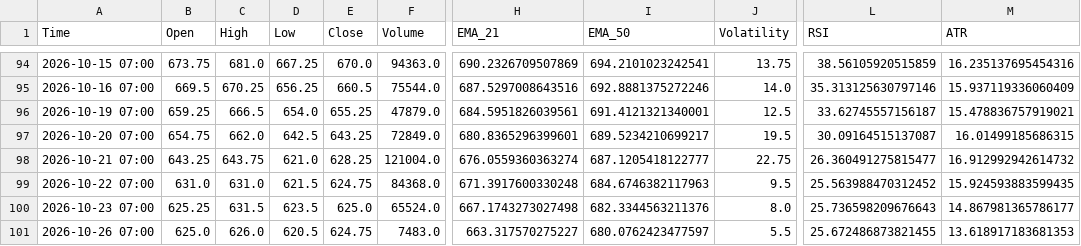
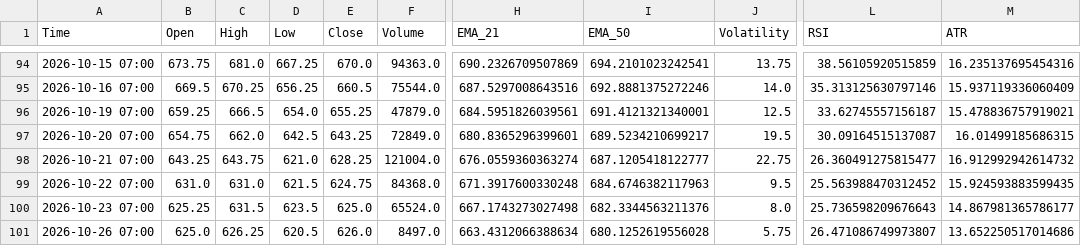
Before and after one commit to Thang-Cbot/dashboard, a CSV file: Data/output/ZW_active_D1.csv, drawn as a sheet; only a part is shown, gaps mark what is left out; the diff names each change by its address in the sheet, - before the commit and + after, or states it on an @@ line.

```diff
--- a/Data/output/ZW_active_D1.csv
+++ b/Data/output/ZW_active_D1.csv
-C101 (High): 626.0
+C101 (High): 626.25
-E101 (Close): 624.75
+E101 (Close): 626.0
-F101 (Volume): 7483.0
+F101 (Volume): 8497.0
-H101 (EMA_21): 663.317570275227
+H101 (EMA_21): 663.4312066388634
-I101 (EMA_50): 680.0762423477597
+I101 (EMA_50): 680.1252619556028
-J101 (Volatility): 5.5
+J101 (Volatility): 5.75
-L101 (RSI): 25.672486873821455
+L101 (RSI): 26.471086749973807
-M101 (ATR): 13.618917183681353
+M101 (ATR): 13.652250517014686
```
Also changed, not shown: Data/output/ZC_swing_D1.csv, Data/output/ZW_swing_D1.csv, 8 other files.
